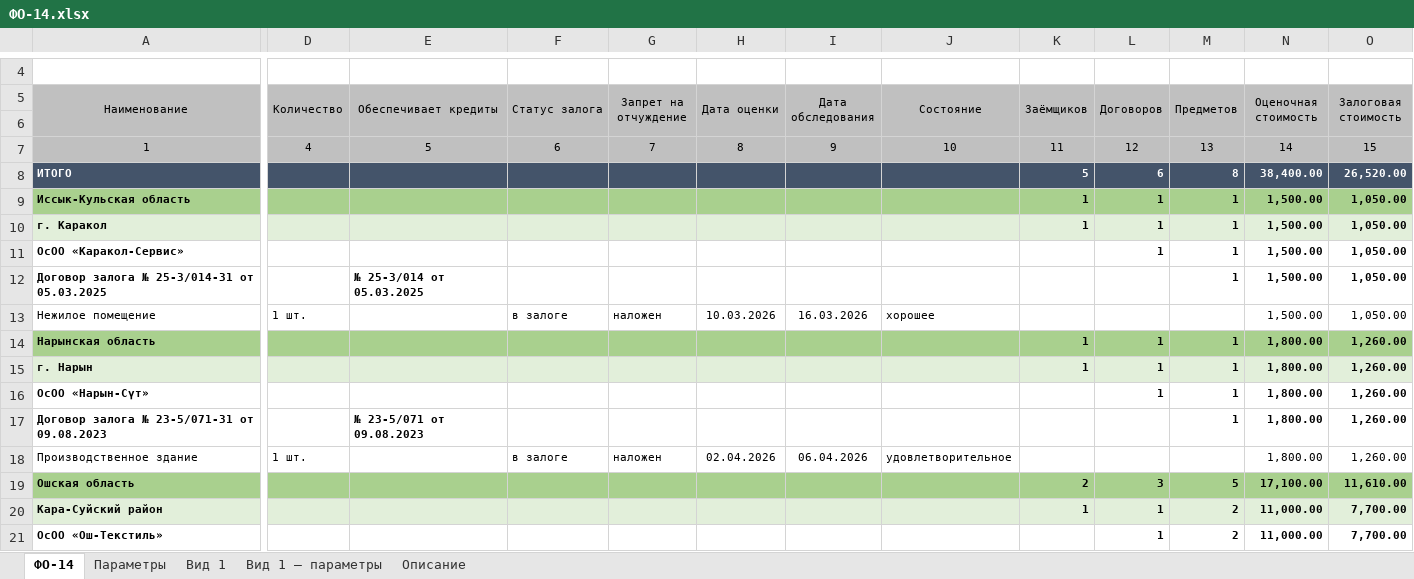
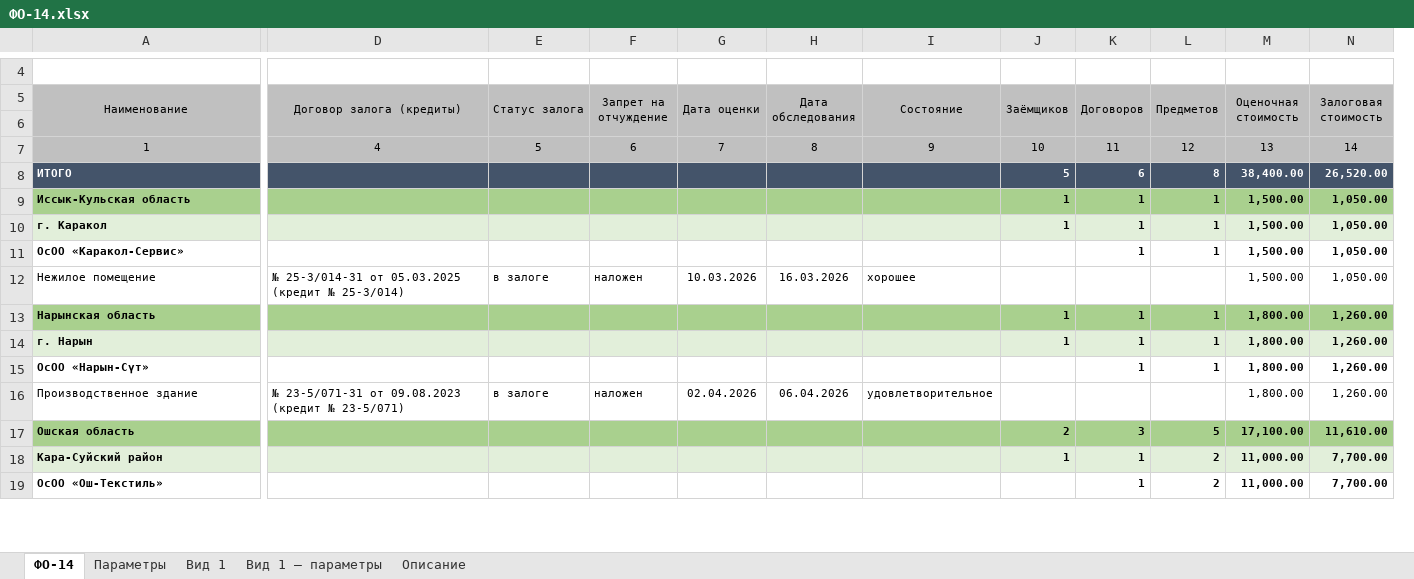
Before and after one commit to omurgazievnursultan8-hue/asubk-test, an Excel workbook: docs/perechen-otchetov/obrazcy/ФО-14.xlsx, sheet ФО-14, drawn as a sheet; only a part is shown, gaps mark what is left out; values as stored, in another font and other column widths than the file's, no borders; removed rows and columns are numbered as before the commit, all else as after; rows hold the shown columns only; the diff covers the shown part only; the diff names each change by its address in the sheet, - before the commit and + after, or states it on an @@ line.

```diff
--- a/docs/perechen-otchetov/obrazcy/ФО-14.xlsx (sheet ФО-14)
+++ b/docs/perechen-otchetov/obrazcy/ФО-14.xlsx (sheet ФО-14)
-column D (Количество), row 7: 4; row 13: 1 шт.; row 18: 1 шт.
-column E (Обеспечивает кредиты), row 7: 5
+column D (Договор залога (кредиты)), rows 7-16: 4 |  |  |  |  | № 25-3/014-З1 от 05.03.2025 (кредит № 25-3/014) |  |  |  | № 23-5/071-З1 от 09.08.2023 (кредит № 23-5/071)
-E7 (Статус залога): 6
+E7 (Статус залога): 5
-F7 (Запрет на отчуждение): 7
+F7 (Запрет на отчуждение): 6
-G7 (Дата оценки): 8
+G7 (Дата оценки): 7
-H7 (Дата обследования): 9
+H7 (Дата обследования): 8
-I7 (Состояние): 10
+I7 (Состояние): 9
-J7 (Заёмщиков): 11
+J7 (Заёмщиков): 10
-K7 (Договоров): 12
+K7 (Договоров): 11
-L7 (Предметов): 13
+L7 (Предметов): 12
-M7 (Оценочная стоимость): 14
+M7 (Оценочная стоимость): 13
-N7 (Залоговая стоимость): 15
+N7 (Залоговая стоимость): 14
-row 12: Договор залога № 25-3/014-З1 от 05.03.2025 |  | № 25-3/014 от 05.03.2025 |  |  |  |  |  |  |  | 1 | 1,500.00 | 1,050.00
-row 17: Договор залога № 23-5/071-З1 от 09.08.2023 |  | № 23-5/071 от 09.08.2023 |  |  |  |  |  |  |  | 1 | 1,800.00 | 1,260.00
```
Also changed, not shown: 4 removed rows elsewhere in this sheet, sheet Вид 1, sheet Описание, sheet Вид 1 — параметры, sheet Параметры, docs/perechen-otchetov/Перечень.xlsx, 10 other files.
